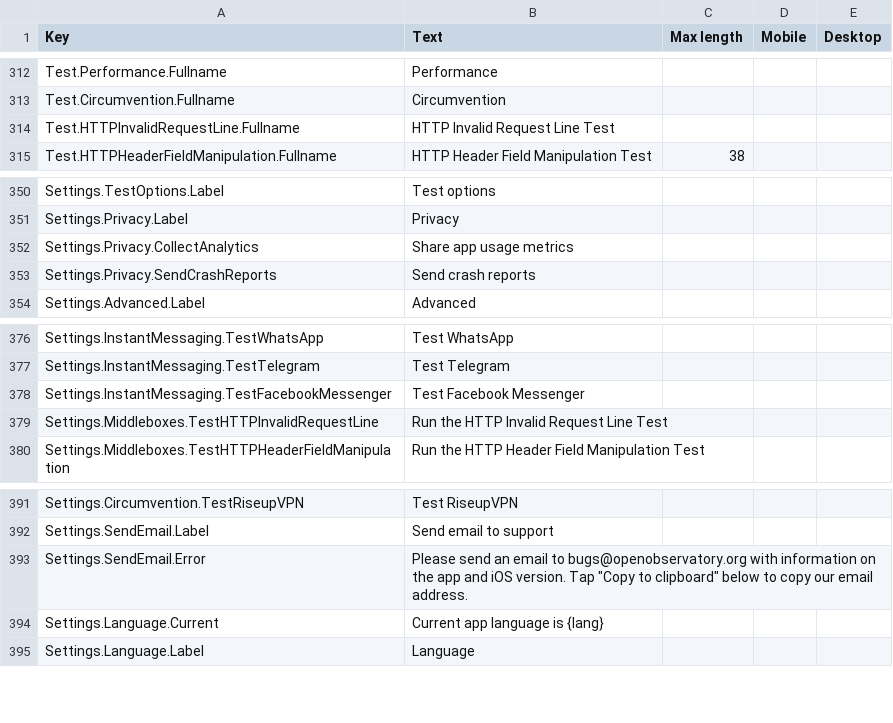
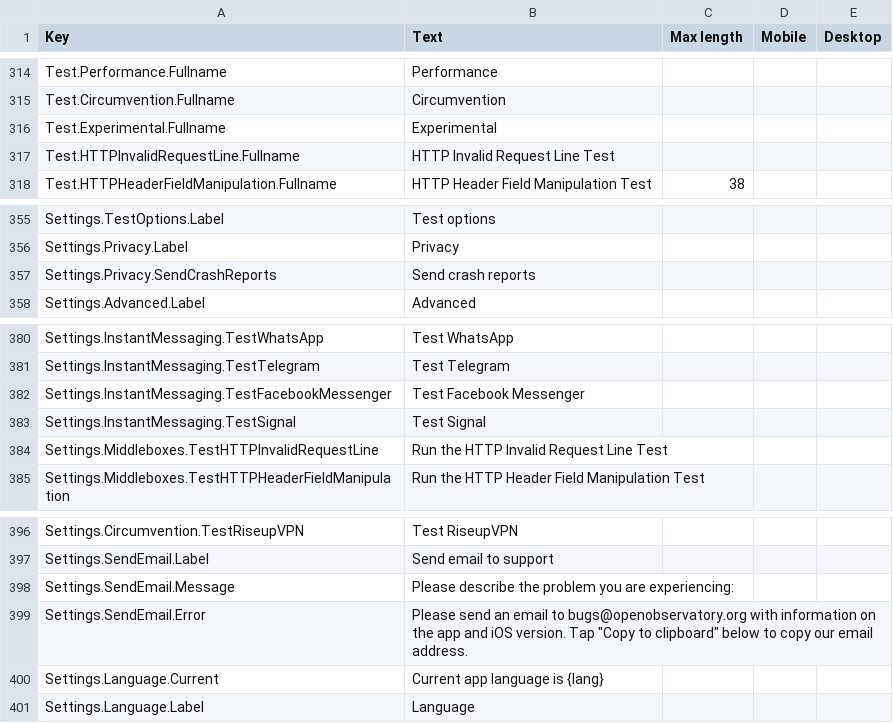
Before and after one commit to ooni/probe-desktop, a CSV file: data/lang-en.csv, drawn as a sheet; only a part is shown, gaps mark what is left out; the diff covers the shown part only.

```diff
--- a/data/lang-en.csv
+++ b/data/lang-en.csv
@@ -367,2 +367,3 @@ Test.Performance.Fullname,Performance,,,
 Test.Circumvention.Fullname,Circumvention,,,
+Test.Experimental.Fullname,Experimental,,,
 Test.HTTPInvalidRequestLine.Fullname,HTTP Invalid Request Line Test,,,
@@ -409,3 +412,2 @@ Settings.TestOptions.Label,Test options,,,
 Settings.Privacy.Label,Privacy,,,
-Settings.Privacy.CollectAnalytics,Share app usage metrics,,,
 Settings.Privacy.SendCrashReports,Send crash reports,,,
@@ -436,2 +438,3 @@ Settings.InstantMessaging.TestTelegram,Test Telegram,,,
 Settings.InstantMessaging.TestFacebookMessenger,Test Facebook Messenger,,,
+Settings.InstantMessaging.TestSignal,Test Signal,,,
 Settings.Middleboxes.TestHTTPInvalidRequestLine,Run the HTTP Invalid Request Line Test,,,
@@ -450,2 +453,3 @@ Settings.Circumvention.TestRiseupVPN,Test RiseupVPN,,,
 Settings.SendEmail.Label,Send email to support,,,
+Settings.SendEmail.Message,Please describe the problem you are experiencing:,,,
 Settings.SendEmail.Error,"Please send an email to bugs@openobservatory.org with information on the app and iOS version. Tap ""Copy to clipboard"" below to copy our email address.",,,
```
Also changed, not shown: 6 added rows, 2 removed rows and 5 edited cells elsewhere in this file, 20 other files.
